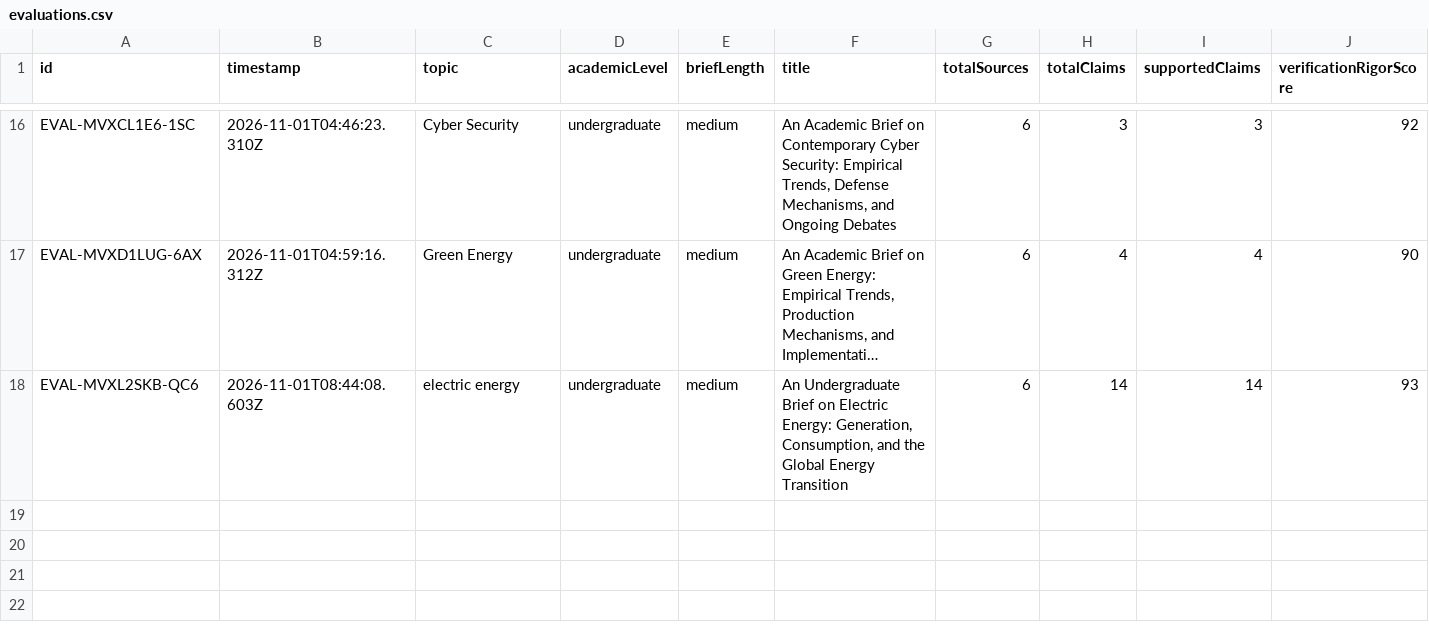
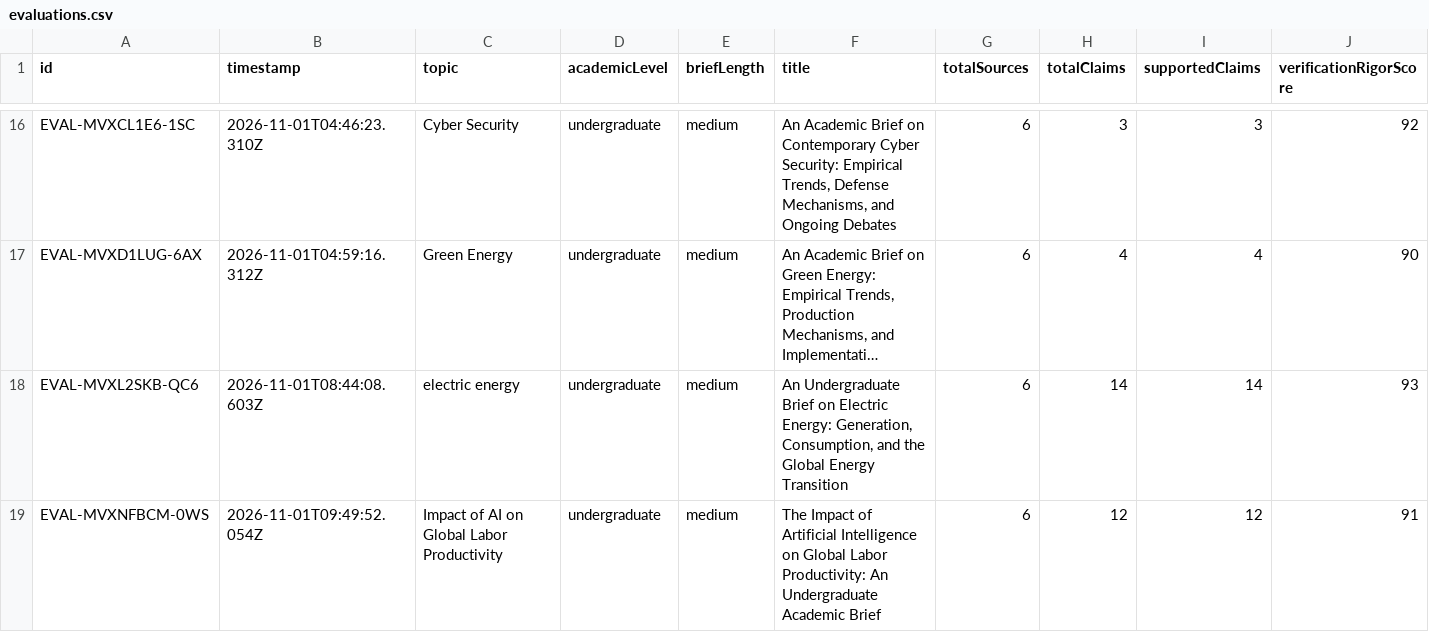
Before and after one commit to DhruvC-2938/Verified_Brief_Generator, a CSV file: server/data/evaluations.csv, drawn as a sheet; only a part is shown, gaps mark what is left out; long unchanged cells end in …; rows hold the shown columns only; the diff names each change by its address in the sheet, - before the commit and + after, or states it on an @@ line.

Commit message:
chore(data): update persistent evaluations and research dossier archive

```diff
--- a/server/data/evaluations.csv
+++ b/server/data/evaluations.csv
+row 19: EVAL-MVXNFBCM-0WS | 2026-11-01T09:49:52.054Z | Impact of AI on Global Labor Productivity | undergraduate | medium | The Impact of Artificial Intelligence on Global Labor Productivity: An Undergraduate Academic Brief | 6 | 12 | 12 | 91
```
Also changed, not shown: 2 other files.
